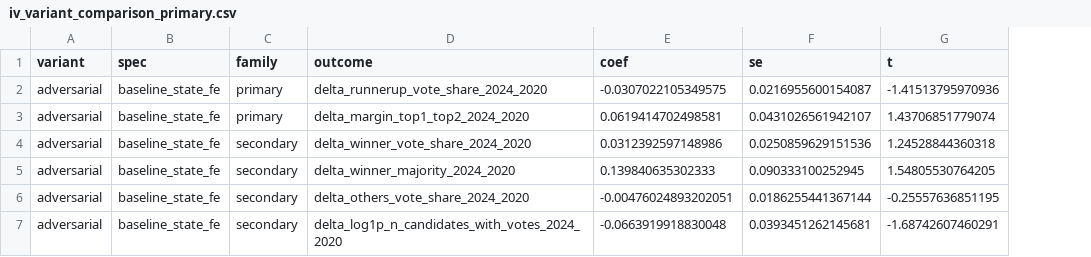
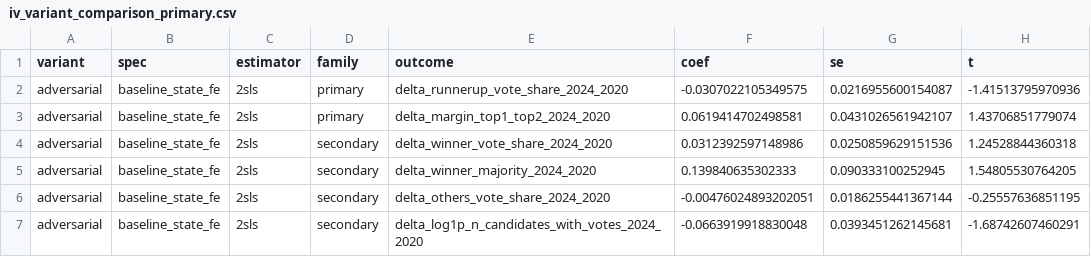
Before and after one commit to moraisnara/judicialization, a CSV file: output/tables/regressions/iv_variant_comparison_primary.csv, drawn as a sheet; only a part is shown; the diff names each change by its address in the sheet, - before the commit and + after, or states it on an @@ line.

```diff
--- a/output/tables/regressions/iv_variant_comparison_primary.csv
+++ b/output/tables/regressions/iv_variant_comparison_primary.csv
+column C (estimator), rows 2-7: all 2sls
```
Also changed, not shown: output/tables/regressions/executive_margin_first_stage_fixest.csv, output/tables/regressions/first_stage_variant_comparison.csv, 41 other files.
